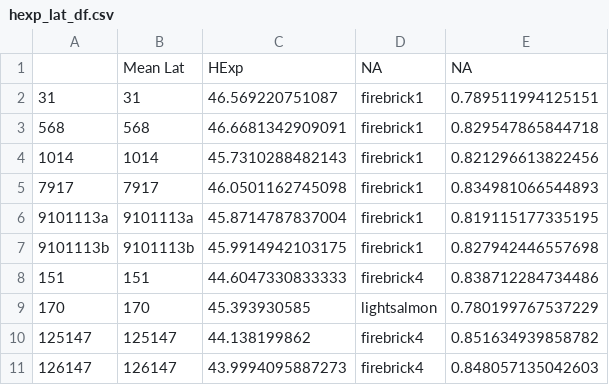
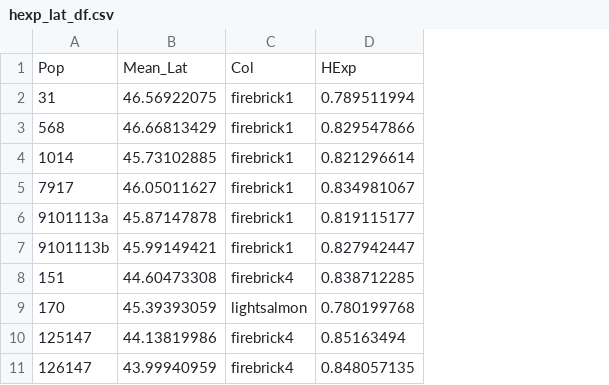
Before and after one commit to HobanLab/Butternut, a CSV file: genetic_analyses_results/hexp_lat_df.csv, drawn as a sheet; only a part is shown; removed rows and columns are numbered as before the commit, all else as after; the diff names each change by its address in the sheet, - before the commit and + after, or states it on an @@ line.

Commit message:
Update hexp_lat_df.csv
create better hexp lat df

```diff
--- a/genetic_analyses_results/hexp_lat_df.csv
+++ b/genetic_analyses_results/hexp_lat_df.csv
-column B, rows 2-11: 31 | 568 | 1014 | 7917 | 9101113a | 9101113b | 151 | 170 | 125147 | 126147
-column C, rows 2-11: 46.569220751087 | 46.6681342909091 | 45.7310288482143 | 46.0501162745098 | 45.8714787837004 | 45.9914942103175 | 44.6047330833333 | 45.393930585 | 44.138199862 | 43.9994095887273
+column B, rows 2-11: 46.56922075 | 46.66813429 | 45.73102885 | 46.05011627 | 45.87147878 | 45.99149421 | 44.60473308 | 45.39393059 | 44.13819986 | 43.99940959
-column E, rows 2-11: 0.789511994125151 | 0.829547865844718 | 0.821296613822456 | 0.834981066544893 | 0.819115177335195 | 0.827942446557698 | 0.838712284734486 | 0.780199767537229 | 0.851634939858782 | 0.848057135042603
+column D, rows 2-11: 0.789511994 | 0.829547866 | 0.821296614 | 0.834981067 | 0.819115177 | 0.827942447 | 0.838712285 | 0.780199768 | 0.85163494 | 0.848057135
-row 1:  | Mean Lat | HExp | NA | NA
+row 1: Pop | Mean_Lat | Col | HExp
```
